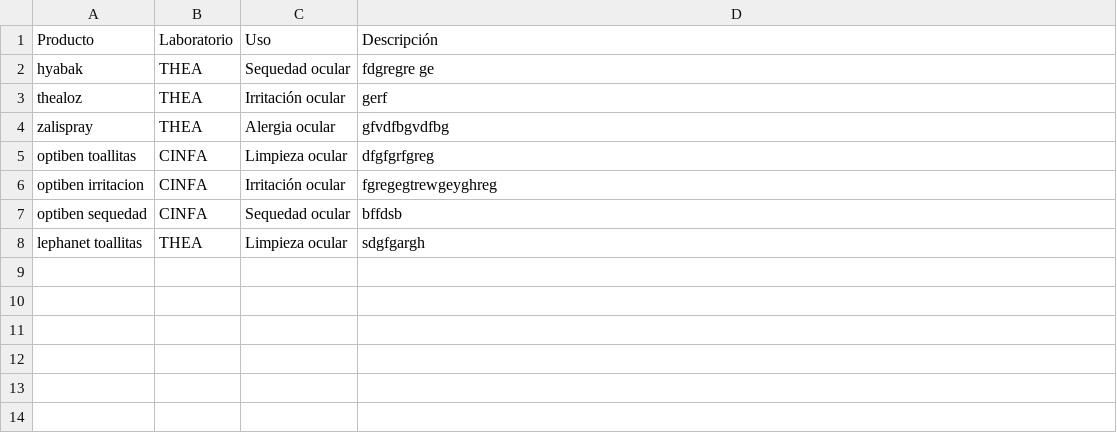
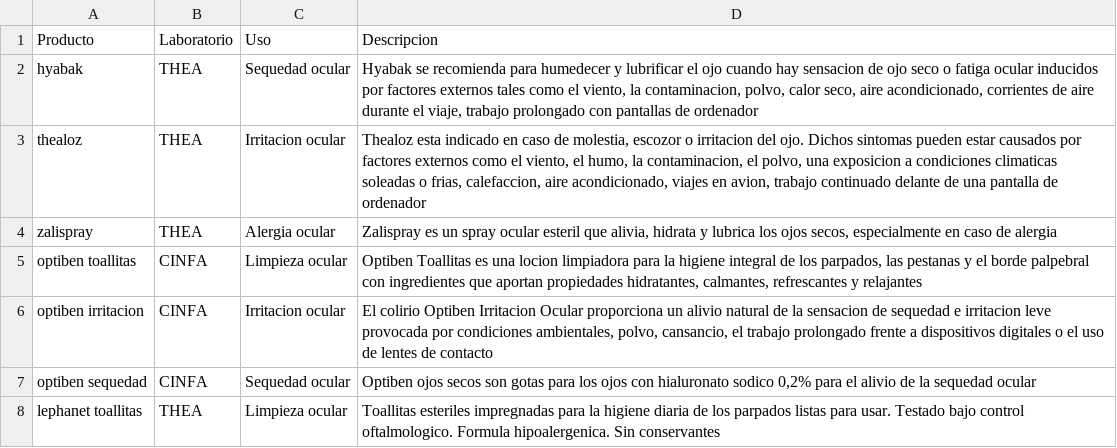
Before and after one commit to VictorBlay/PlanogramRecognition, a CSV file: backend/data_mongo/descripcion_productos.csv, drawn as a sheet.

Commit message:
pruebas mongo

```diff
--- a/backend/data_mongo/descripcion_productos.csv
+++ b/backend/data_mongo/descripcion_productos.csv
@@ -1,8 +1,8 @@
-Producto;Laboratorio;Uso;Descripción
-hyabak;THEA;Sequedad ocular;fdgregre ge
-thealoz;THEA;Irritación ocular;gerf
-zalispray;THEA;Alergia ocular;gfvdfbgvdfbg
-optiben toallitas;CINFA;Limpieza ocular;dfgfgrfgreg
-optiben irritacion;CINFA;Irritación ocular;fgregegtrewgeyghreg
-optiben sequedad;CINFA;Sequedad ocular;bffdsb
-lephanet toallitas;THEA;Limpieza ocular;sdgfgargh
+Producto;Laboratorio;Uso;Descripcion
+hyabak;THEA;Sequedad ocular;Hyabak se recomienda para humedecer y lubrificar el ojo cuando hay sensacion de ojo seco o fatiga ocular inducidos por factores externos tales como el viento, la contaminacion, polvo, calor seco, aire acondicionado, corrientes de aire durante el viaje, trabajo prolongado con pantallas de ordenador
+thealoz;THEA;Irritacion ocular;Thealoz esta indicado en caso de molestia, escozor o irritacion del ojo. Dichos sintomas pueden estar causados por factores externos como el viento, el humo, la contaminacion, el polvo, una exposicion a condiciones climaticas soleadas o frias, calefaccion, aire acondicionado, viajes en avion, trabajo continuado delante de una pantalla de ordenador
+zalispray;THEA;Alergia ocular;Zalispray es un spray ocular esteril que alivia, hidrata y lubrica los ojos secos, especialmente en caso de alergia
+optiben toallitas;CINFA;Limpieza ocular;Optiben Toallitas es una locion limpiadora para la higiene integral de los parpados, las pestanas y el borde palpebral con ingredientes que aportan propiedades hidratantes, calmantes, refrescantes y relajantes
+optiben irritacion;CINFA;Irritacion ocular;El colirio Optiben Irritacion Ocular proporciona un alivio natural de la sensacion de sequedad e irritacion leve provocada por condiciones ambientales, polvo, cansancio, el trabajo prolongado frente a dispositivos digitales o el uso de lentes de contacto
+optiben sequedad;CINFA;Sequedad ocular;Optiben ojos secos son gotas para los ojos con hialuronato sodico 0,2% para el alivio de la sequedad ocular
+lephanet toallitas;THEA;Limpieza ocular;Toallitas esteriles impregnadas para la higiene diaria de los parpados listas para usar. Testado bajo control oftalmologico. Formula hipoalergenica. Sin conservantes
```
Also changed, not shown: 4 other files.
